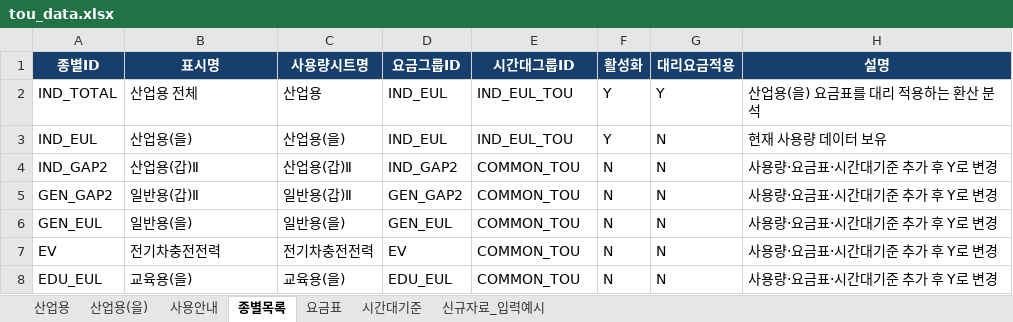
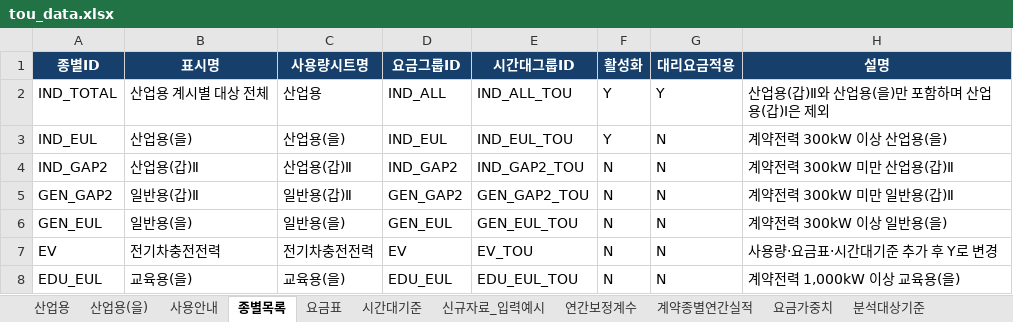
Before and after one commit to kiraoov-blip/TOU-revenue-simulator, an Excel workbook: data/tou_data.xlsx, sheet 종별목록, drawn as a sheet; values as stored, in another font and other column widths than the file's, no borders; the diff names each change by its address in the sheet, - before the commit and + after, or states it on an @@ line.

```diff
--- a/data/tou_data.xlsx (sheet 종별목록)
+++ b/data/tou_data.xlsx (sheet 종별목록)
+sheet tab: 연간보정계수
+sheet tab: 계약종별연간실적
+sheet tab: 요금가중치
+sheet tab: 분석대상기준
-B2 (표시명): 산업용 전체
+B2 (표시명): 산업용 계시별 대상 전체
-D2 (요금그룹ID): IND_EUL
+D2 (요금그룹ID): IND_ALL
-E2 (시간대그룹ID): IND_EUL_TOU
+E2 (시간대그룹ID): IND_ALL_TOU
-H2 (설명): 산업용(을) 요금표를 대리 적용하는 환산 분석
+H2 (설명): 산업용(갑)Ⅱ와 산업용(을)만 포함하며 산업용(갑)Ⅰ은 제외
-H3 (설명): 현재 사용량 데이터 보유
+H3 (설명): 계약전력 300kW 이상 산업용(을)
-E4 (시간대그룹ID): COMMON_TOU
+E4 (시간대그룹ID): IND_GAP2_TOU
-H4 (설명): 사용량·요금표·시간대기준 추가 후 Y로 변경
+H4 (설명): 계약전력 300kW 미만 산업용(갑)Ⅱ
-E5 (시간대그룹ID): COMMON_TOU
+E5 (시간대그룹ID): GEN_GAP2_TOU
-H5 (설명): 사용량·요금표·시간대기준 추가 후 Y로 변경
+H5 (설명): 계약전력 300kW 미만 일반용(갑)Ⅱ
-E6 (시간대그룹ID): COMMON_TOU
+E6 (시간대그룹ID): GEN_EUL_TOU
-H6 (설명): 사용량·요금표·시간대기준 추가 후 Y로 변경
+H6 (설명): 계약전력 300kW 이상 일반용(을)
-E7 (시간대그룹ID): COMMON_TOU
+E7 (시간대그룹ID): EV_TOU
-E8 (시간대그룹ID): COMMON_TOU
+E8 (시간대그룹ID): EDU_EUL_TOU
-H8 (설명): 사용량·요금표·시간대기준 추가 후 Y로 변경
+H8 (설명): 계약전력 1,000kW 이상 교육용(을)
```
Also changed, not shown: sheet 시간대기준, sheet 요금표, sheet 사용안내, 4 other files.
